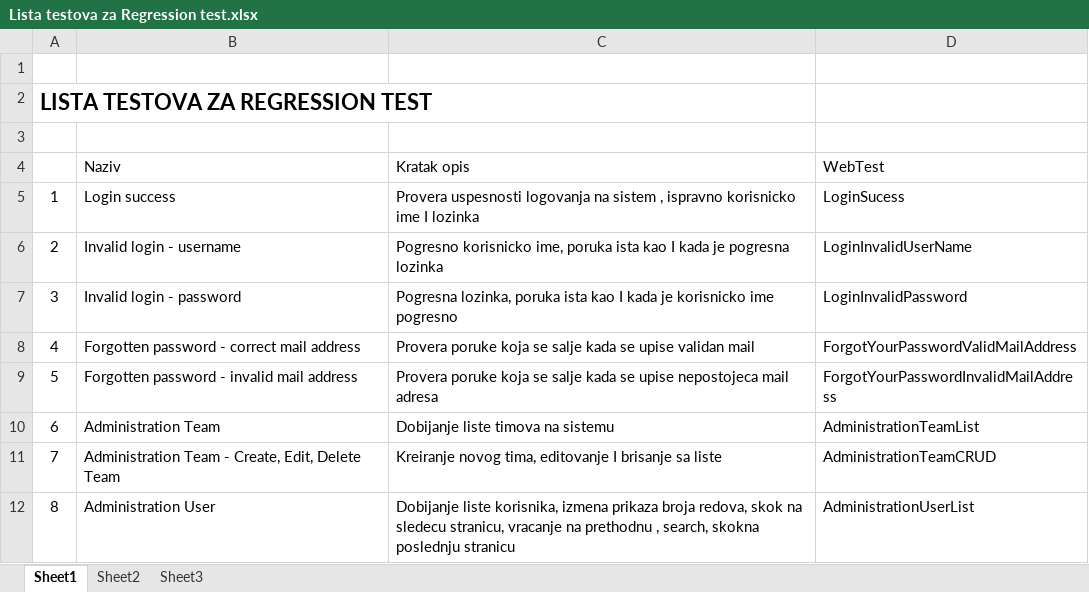
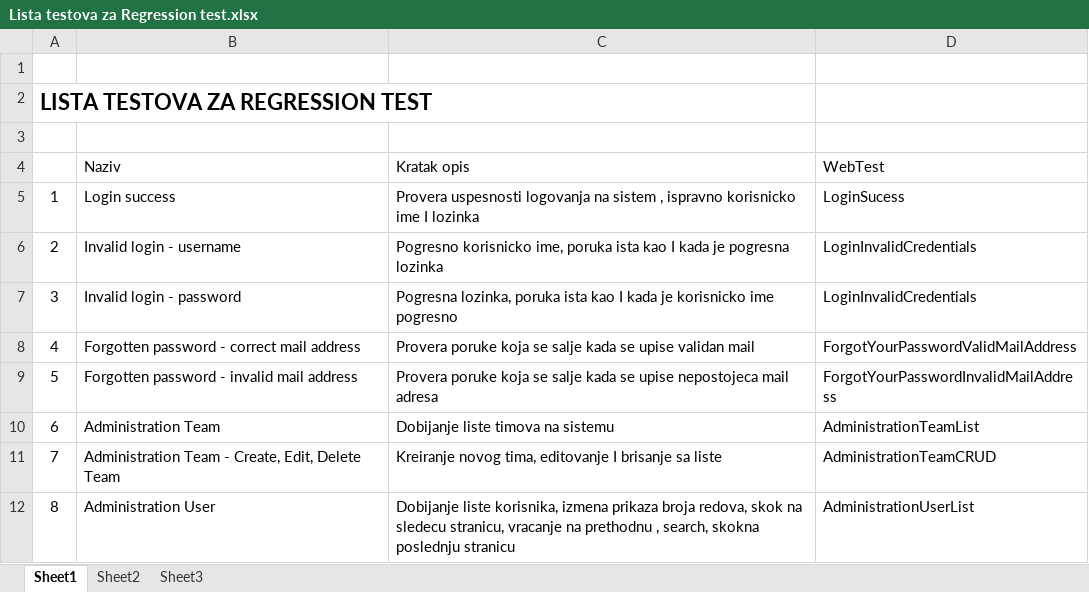
Before and after one commit to mpapulic/RegressionTest, an Excel workbook: Lista testova za Regression test.xlsx, sheet Sheet1, drawn as a sheet; only a part is shown; values as stored, in another font and other column widths than the file's, no borders; the diff names each change by its address in the sheet, - before the commit and + after, or states it on an @@ line.

```diff
--- a/Lista testova za Regression test.xlsx (sheet Sheet1)
+++ b/Lista testova za Regression test.xlsx (sheet Sheet1)
-D6: LoginInvalidUserName
+D6: LoginInvalidCredentials
-D7: LoginInvalidPassword
+D7: LoginInvalidCredentials
```
Also changed, not shown: 9 other files.
